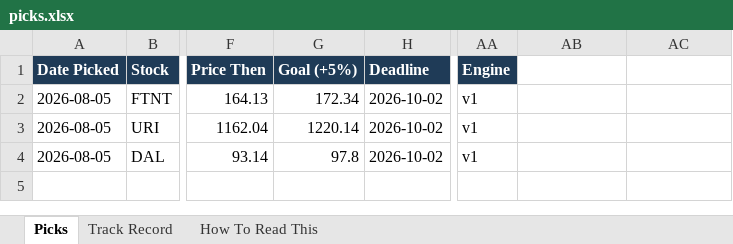
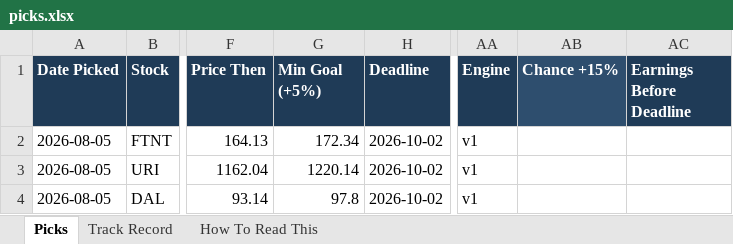
Before and after one commit to davidmking7-wq/WeWillSee, an Excel workbook: picks.xlsx, sheet Picks, drawn as a sheet; only a part is shown, gaps mark what is left out; values as stored, in another font and other column widths than the file's, no borders; the diff names each change by its address in the sheet, - before the commit and + after, or states it on an @@ line.

```diff
--- a/picks.xlsx (sheet Picks)
+++ b/picks.xlsx (sheet Picks)
-G1: Goal (+5%)
+G1: Min Goal (+5%)
-AB1: (empty)
+AB1: Chance +15%
-AB1 fill: none
+AB1 fill: #2E4E6E
-AC1: (empty)
+AC1: Earnings Before Deadline
-AC1 fill: none
+AC1 fill: #1F3B57
```
Also changed, not shown: 14 other files.
